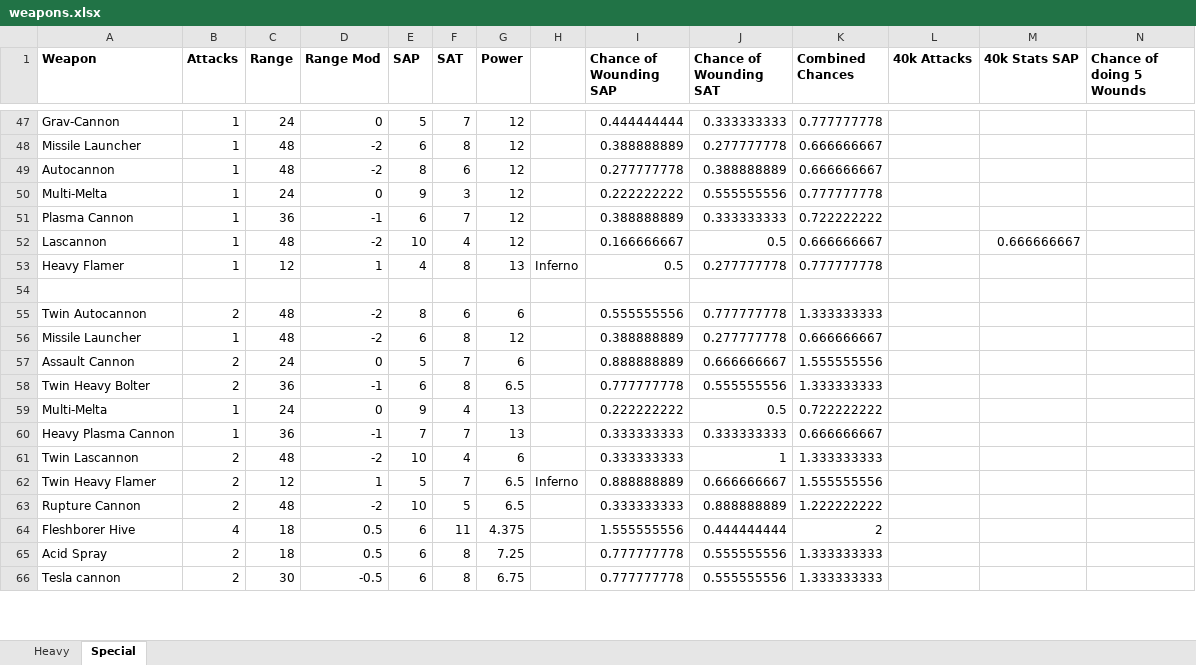
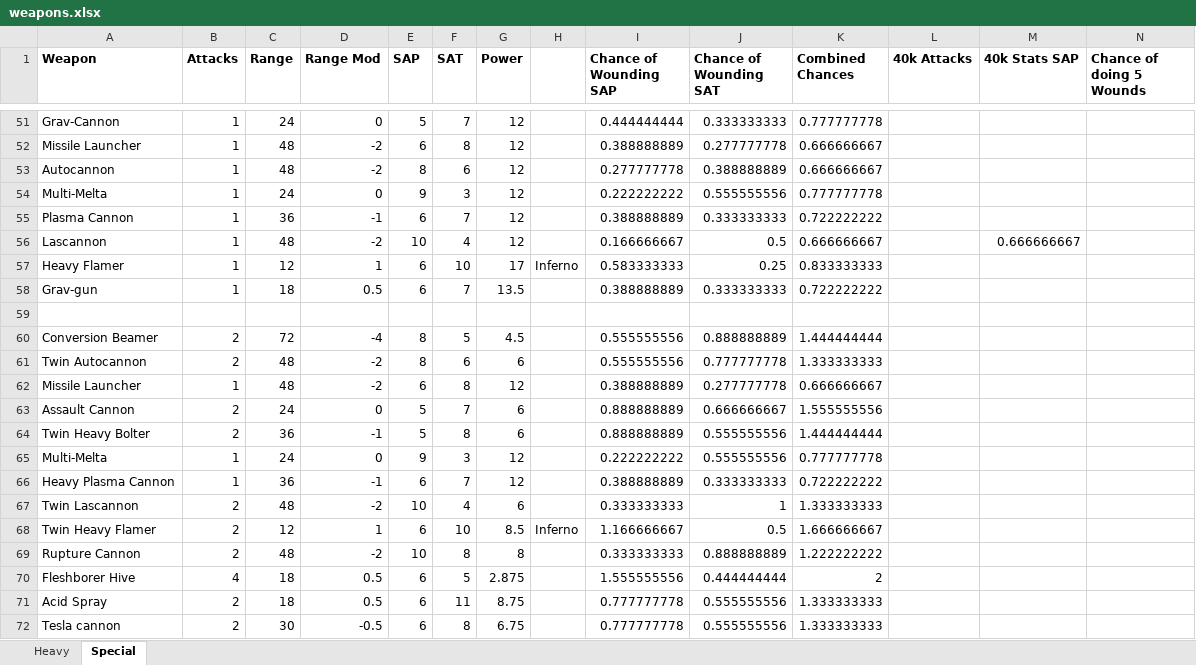
Before and after one commit to ahoang519/40klite, an Excel workbook: Raw Data/weapons.xlsx, sheet Special, drawn as a sheet; only a part is shown, gaps mark what is left out; values as stored, in another font and other column widths than the file's, no borders; addresses are those after the commit; rows hold the shown columns only; the diff covers the shown part only; the diff names each change by its address in the sheet, - before the commit and + after, or states it on an @@ line.

```diff
--- a/Raw Data/weapons.xlsx (sheet Special)
+++ b/Raw Data/weapons.xlsx (sheet Special)
-E57 (SAP): 4
+E57 (SAP): 6
-F57 (SAT): 8
+F57 (SAT): 10
-G57 (Power): 13
+G57 (Power): 17
-I57 (Chance of Wounding SAP): 0.5
+I57 (Chance of Wounding SAP): 0.583333333
-J57 (Chance of Wounding SAT): 0.277777778
+J57 (Chance of Wounding SAT): 0.25
-K57 (Combined Chances): 0.777777778
+K57 (Combined Chances): 0.833333333
+row 58: Grav-gun | 1 | 18 | 0.5 | 6 | 7 | 13.5 |  | 0.388888889 | 0.333333333 | 0.722222222
+row 60: Conversion Beamer | 2 | 72 | -4 | 8 | 5 | 4.5 |  | 0.555555556 | 0.888888889 | 1.444444444
-E64 (SAP): 6
+E64 (SAP): 5
-G64 (Power): 6.5
+G64 (Power): 6
-I64 (Chance of Wounding SAP): 0.777777778
+I64 (Chance of Wounding SAP): 0.888888889
-K64 (Combined Chances): 1.333333333
+K64 (Combined Chances): 1.444444444
-F65 (SAT): 4
+F65 (SAT): 3
-G65:G66 (Power): 13
+G65:G66 (Power): 12
-J65 (Chance of Wounding SAT): 0.5
+J65 (Chance of Wounding SAT): 0.555555556
-K65 (Combined Chances): 0.722222222
+K65 (Combined Chances): 0.777777778
-E66 (SAP): 7
+E66 (SAP): 6
-I66 (Chance of Wounding SAP): 0.333333333
+I66 (Chance of Wounding SAP): 0.388888889
-K66 (Combined Chances): 0.666666667
+K66 (Combined Chances): 0.722222222
-E68 (SAP): 5
+E68 (SAP): 6
-F68 (SAT): 7
+F68 (SAT): 10
-G68 (Power): 6.5
+G68 (Power): 8.5
-I68 (Chance of Wounding SAP): 0.888888889
+I68 (Chance of Wounding SAP): 1.166666667
-J68 (Chance of Wounding SAT): 0.666666667
+J68 (Chance of Wounding SAT): 0.5
-K68 (Combined Chances): 1.555555556
+K68 (Combined Chances): 1.666666667
-F69 (SAT): 5
+F69 (SAT): 8
-G69 (Power): 6.5
+G69 (Power): 8
-F70 (SAT): 11
+F70 (SAT): 5
-G70 (Power): 4.375
+G70 (Power): 2.875
-F71 (SAT): 8
+F71 (SAT): 11
-G71 (Power): 7.25
+G71 (Power): 8.75
```
Also changed, not shown: 6 added rows and 63 edited cells elsewhere in this sheet, formulas that keep their value, 29 other files.
